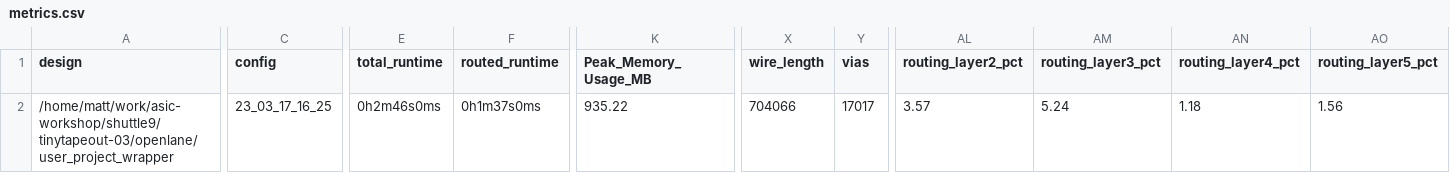
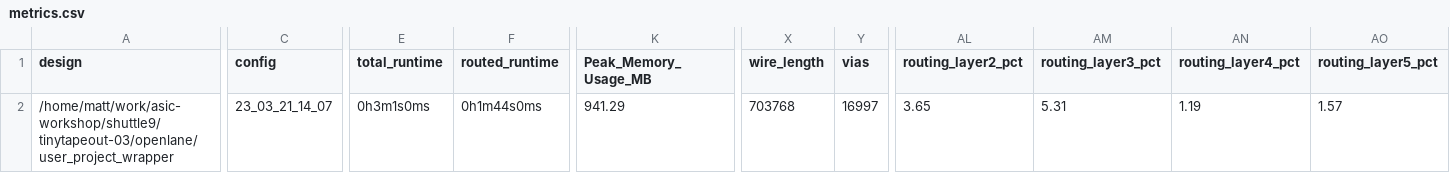
Before and after one commit to TinyTapeout/tinytapeout-03, a CSV file: signoff/user_project_wrapper/metrics.csv, drawn as a sheet; only a part is shown, gaps mark what is left out; the diff names each change by its address in the sheet, - before the commit and + after, or states it on an @@ line.

Commit message:
added new designs

```diff
--- a/signoff/user_project_wrapper/metrics.csv
+++ b/signoff/user_project_wrapper/metrics.csv
-C2 (config): 23_03_17_16_25
+C2 (config): 23_03_21_14_07
-E2 (total_runtime): 0h2m46s0ms
+E2 (total_runtime): 0h3m1s0ms
-F2 (routed_runtime): 0h1m37s0ms
+F2 (routed_runtime): 0h1m44s0ms
-K2 (Peak_Memory_Usage_MB): 935.22
+K2 (Peak_Memory_Usage_MB): 941.29
-X2 (wire_length): 704066
+X2 (wire_length): 703768
-Y2 (vias): 17017
+Y2 (vias): 16997
-AL2 (routing_layer2_pct): 3.57
+AL2 (routing_layer2_pct): 3.65
-AM2 (routing_layer3_pct): 5.24
+AM2 (routing_layer3_pct): 5.31
-AN2 (routing_layer4_pct): 1.18
+AN2 (routing_layer4_pct): 1.19
-AO2 (routing_layer5_pct): 1.56
+AO2 (routing_layer5_pct): 1.57
```
Also changed, not shown: 54 other files.
